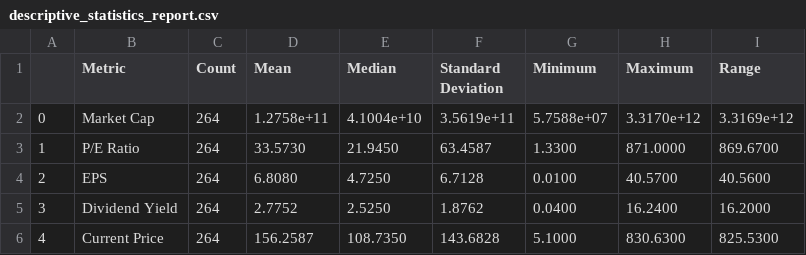
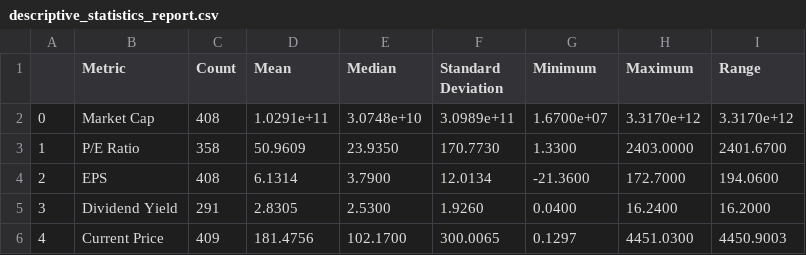
Before and after one commit to will-olson/CompeteAI, a CSV file: server/descriptive_statistics_report.csv, drawn as a sheet; only a part is shown; the diff covers the shown part only.

```diff
--- a/server/descriptive_statistics_report.csv
+++ b/server/descriptive_statistics_report.csv
@@ -1,6 +1,6 @@
 ,Metric,Count,Mean,Median,Standard Deviation,Minimum,Maximum,Range
-0,Market Cap,264,1.2758e+11,4.1004e+10,3.5619e+11,5.7588e+07,3.3170e+12,3.3169e+12
-1,P/E Ratio,264,33.5730,21.9450,63.4587,1.3300,871.0000,869.6700
-2,EPS,264,6.8080,4.7250,6.7128,0.0100,40.5700,40.5600
-3,Dividend Yield,264,2.7752,2.5250,1.8762,0.0400,16.2400,16.2000
-4,Current Price,264,156.2587,108.7350,143.6828,5.1000,830.6300,825.5300
+0,Market Cap,408,1.0291e+11,3.0748e+10,3.0989e+11,1.6700e+07,3.3170e+12,3.3170e+12
+1,P/E Ratio,358,50.9609,23.9350,170.7730,1.3300,2403.0000,2401.6700
+2,EPS,408,6.1314,3.7900,12.0134,-21.3600,172.7000,194.0600
+3,Dividend Yield,291,2.8305,2.5300,1.9260,0.0400,16.2400,16.2000
+4,Current Price,409,181.4756,102.1700,300.0065,0.1297,4451.0300,4450.9003
```
Also changed, not shown: 20 edited cells elsewhere in this file, server/comprehensive_financial_stats.csv, 6 other files.
